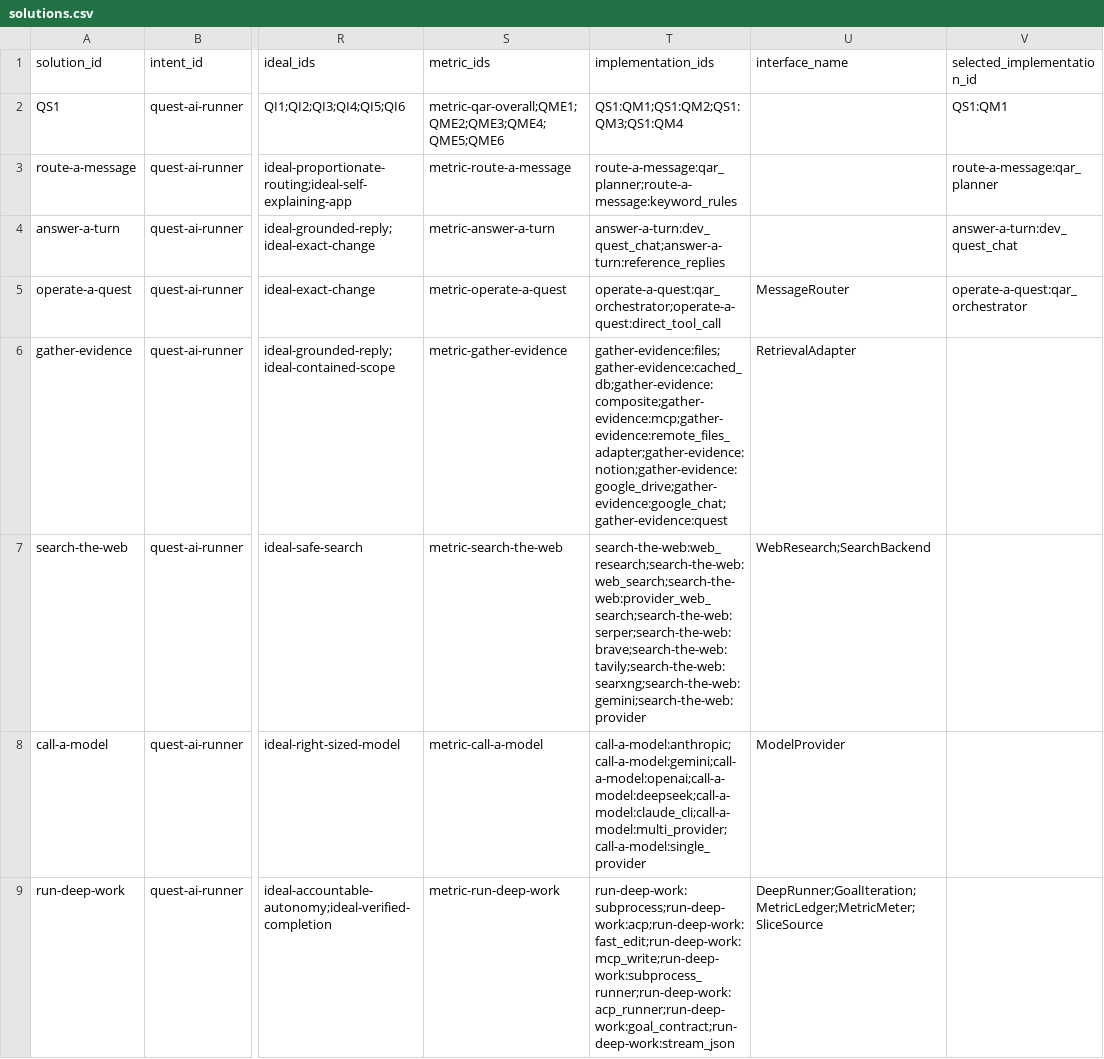
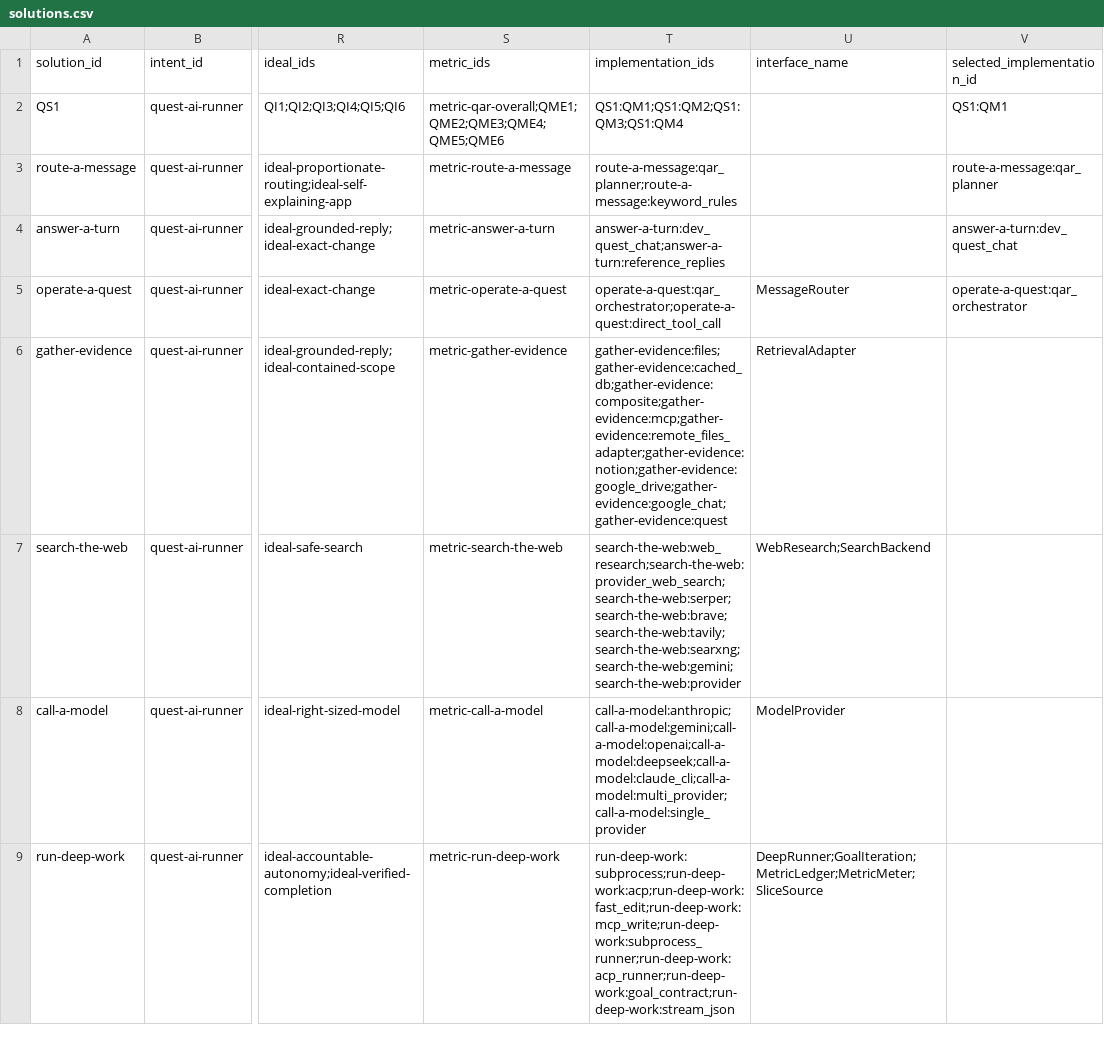
Before and after one commit to SpiritualData/quest-ai-runner, a CSV file: esoi/tracker/solutions.csv, drawn as a sheet; only a part is shown, gaps mark what is left out; the diff names each change by its address in the sheet, - before the commit and + after, or states it on an @@ line.

```diff
--- a/esoi/tracker/solutions.csv
+++ b/esoi/tracker/solutions.csv
-T7 (implementation_ids): search-the-web:web_research;search-the-web:web_search;search-the-web:provider_web_search;search-the-web:serper;search-the-web:brave;search-the-web:tavily;search-the-web:searxng;search-the-web:gemini;search-the-web:provider
+T7 (implementation_ids): search-the-web:web_research;search-the-web:provider_web_search;search-the-web:serper;search-the-web:brave;search-the-web:tavily;search-the-web:searxng;search-the-web:gemini;search-the-web:provider
```
Also changed, not shown: esoi/implementations.csv, esoi/solutions.csv, 13 other files.
